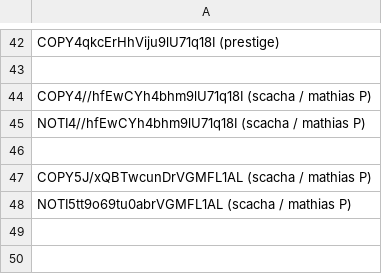
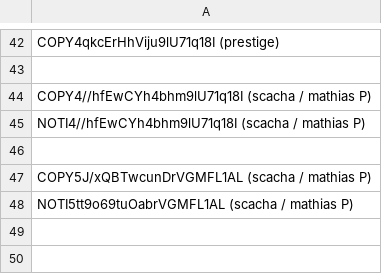
Before and after one commit to infotechniques/infotechniques.github.io, a CSV file: usernamecreated.csv, drawn as a sheet; only a part is shown, gaps mark what is left out.

Commit message:
Update usernamecreated.csv

```diff
--- a/usernamecreated.csv
+++ b/usernamecreated.csv
@@ -47,3 +47,3 @@ NOTI4//hfEwCYh4bhm9lU71q18I (scacha / mathias P)
 COPY5J/xQBTwcunDrVGMFL1AL (scacha / mathias P)
-NOTI5tt9o69tu0abrVGMFL1AL (scacha / mathias P)
+NOTI5tt9o69tuOabrVGMFL1AL (scacha / mathias P)
 
```
